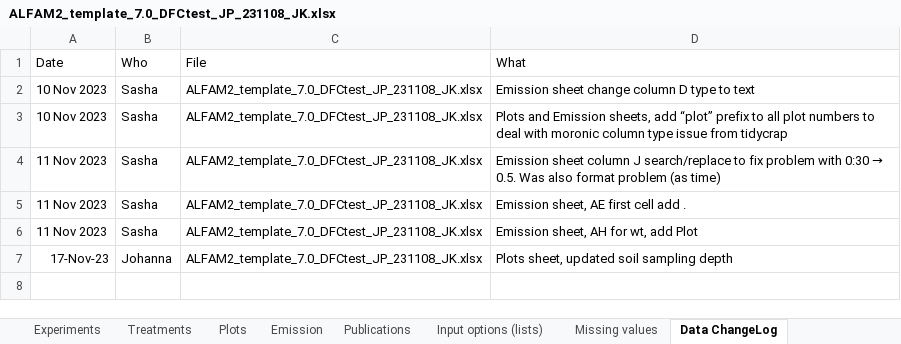
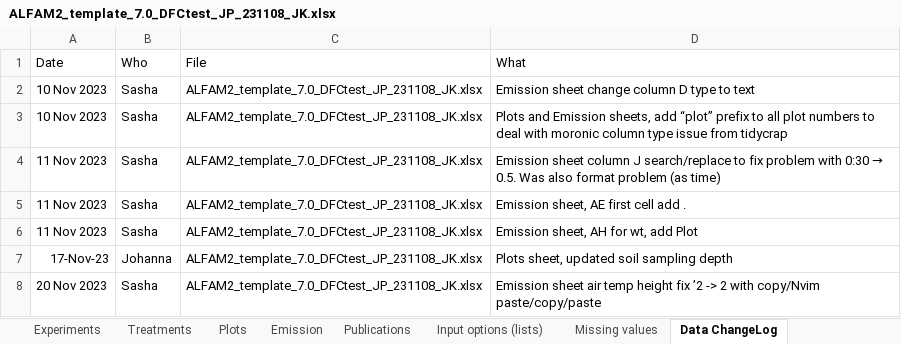
Before and after one commit to AU-BCE-EE/ALFAM2-data, an Excel workbook: data-submitted/03/AU/ALFAM2_template_7.0_DFCtest_JP_231108_JK.xlsx, sheet Data ChangeLog, drawn as a sheet; values as stored, in another font and other column widths than the file's, no borders; the diff names each change by its address in the sheet, - before the commit and + after, or states it on an @@ line.

Commit message:
Fix air temp height format issue

```diff
--- a/data-submitted/03/AU/ALFAM2_template_7.0_DFCtest_JP_231108_JK.xlsx (sheet Data ChangeLog)
+++ b/data-submitted/03/AU/ALFAM2_template_7.0_DFCtest_JP_231108_JK.xlsx (sheet Data ChangeLog)
+row 8: 20 Nov 2023 | Sasha | ALFAM2_template_7.0_DFCtest_JP_231108_JK.xlsx | Emission sheet air temp height fix ’2 -> 2 with copy/Nvim paste/copy/paste
```
Also changed, not shown: sheet Emission, 11 other files.
